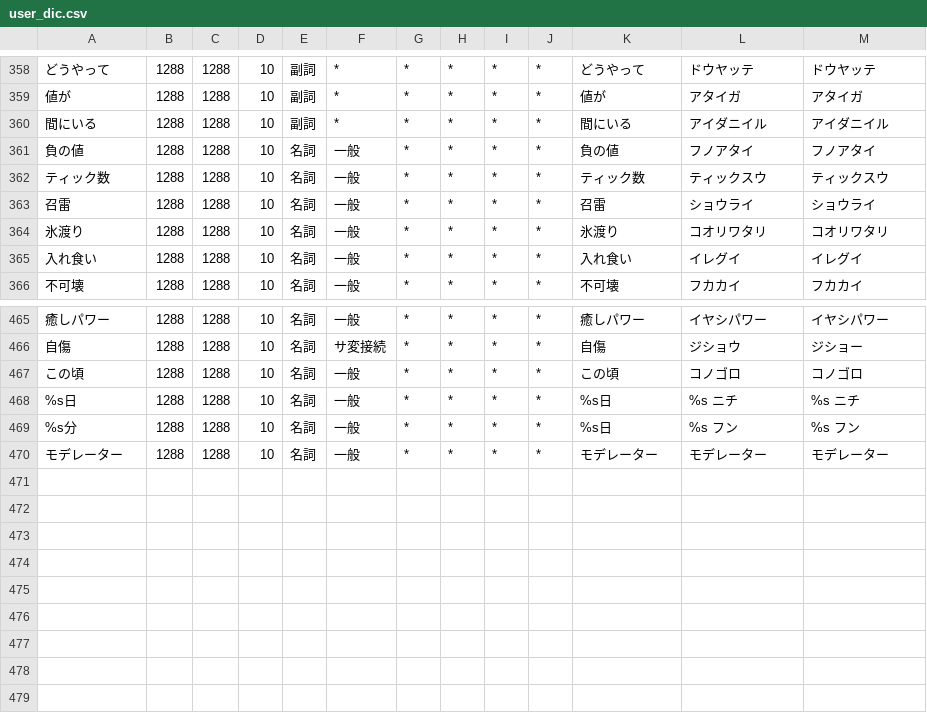
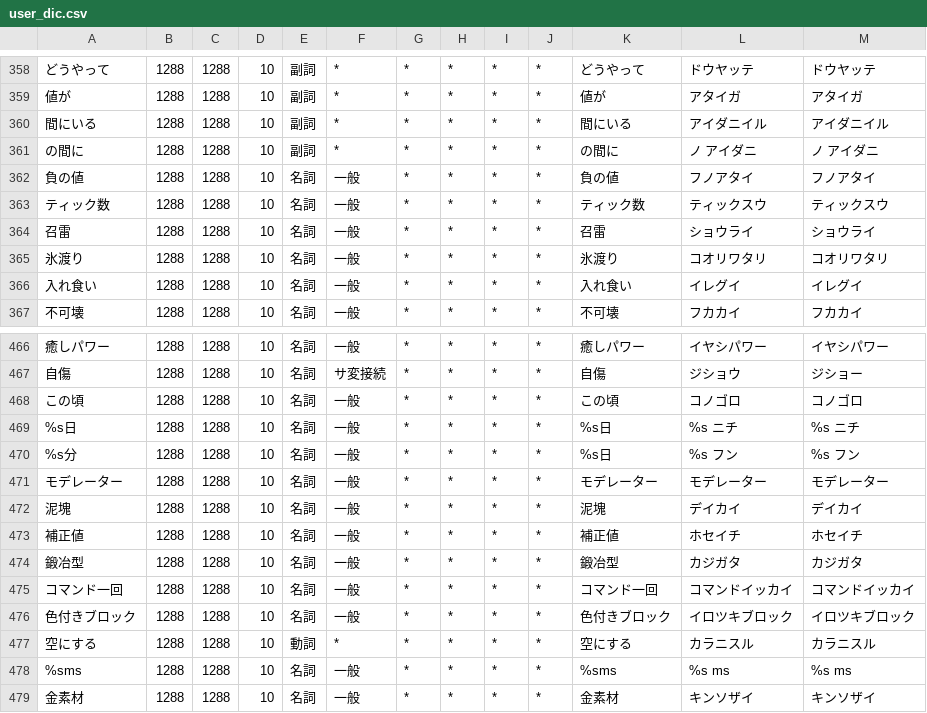
Before and after one commit to Iunius118/MCLangJaJpHWKana, a CSV file: converter/user_dic.csv, drawn as a sheet; only a part is shown, gaps mark what is left out; the diff names each change by its address in the sheet, - before the commit and + after, or states it on an @@ line.

Commit message:
Update user_dic.csv to mc 1.19.3

```diff
--- a/converter/user_dic.csv
+++ b/converter/user_dic.csv
+row 361: の間に | 1288 | 1288 | 10 | 副詞 | * | * | * | * | * | の間に | ノ アイダニ | ノ アイダニ
+row 472: 泥塊 | 1288 | 1288 | 10 | 名詞 | 一般 | * | * | * | * | 泥塊 | デイカイ | デイカイ
+row 473: 補正値 | 1288 | 1288 | 10 | 名詞 | 一般 | * | * | * | * | 補正値 | ホセイチ | ホセイチ
+row 474: 鍛冶型 | 1288 | 1288 | 10 | 名詞 | 一般 | * | * | * | * | 鍛冶型 | カジガタ | カジガタ
+row 475: コマンド一回 | 1288 | 1288 | 10 | 名詞 | 一般 | * | * | * | * | コマンド一回 | コマンドイッカイ | コマンドイッカイ
+row 476: 色付きブロック | 1288 | 1288 | 10 | 名詞 | 一般 | * | * | * | * | 色付きブロック | イロツキブロック | イロツキブロック
+row 477: 空にする | 1288 | 1288 | 10 | 動詞 | * | * | * | * | * | 空にする | カラニスル | カラニスル
+row 478: %sms | 1288 | 1288 | 10 | 名詞 | 一般 | * | * | * | * | %sms | %s ms | %s ms
+row 479: 金素材 | 1288 | 1288 | 10 | 名詞 | 一般 | * | * | * | * | 金素材 | キンソザイ | キンソザイ
```
